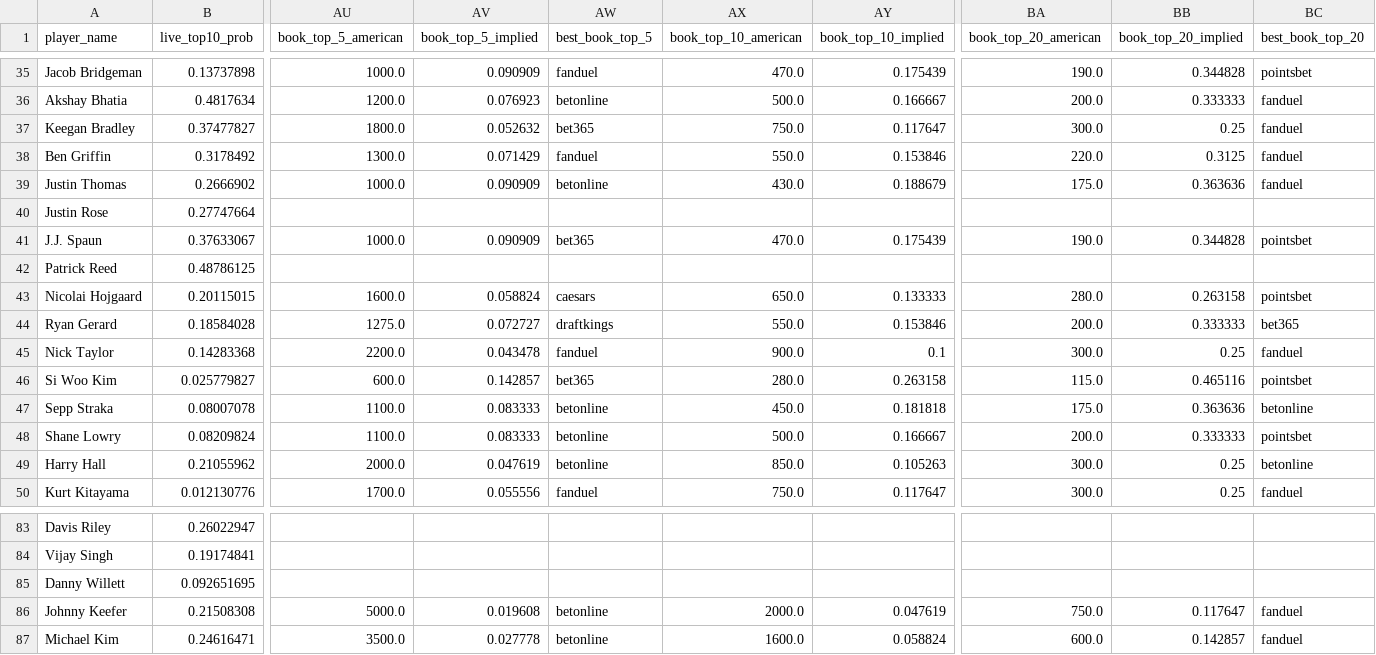
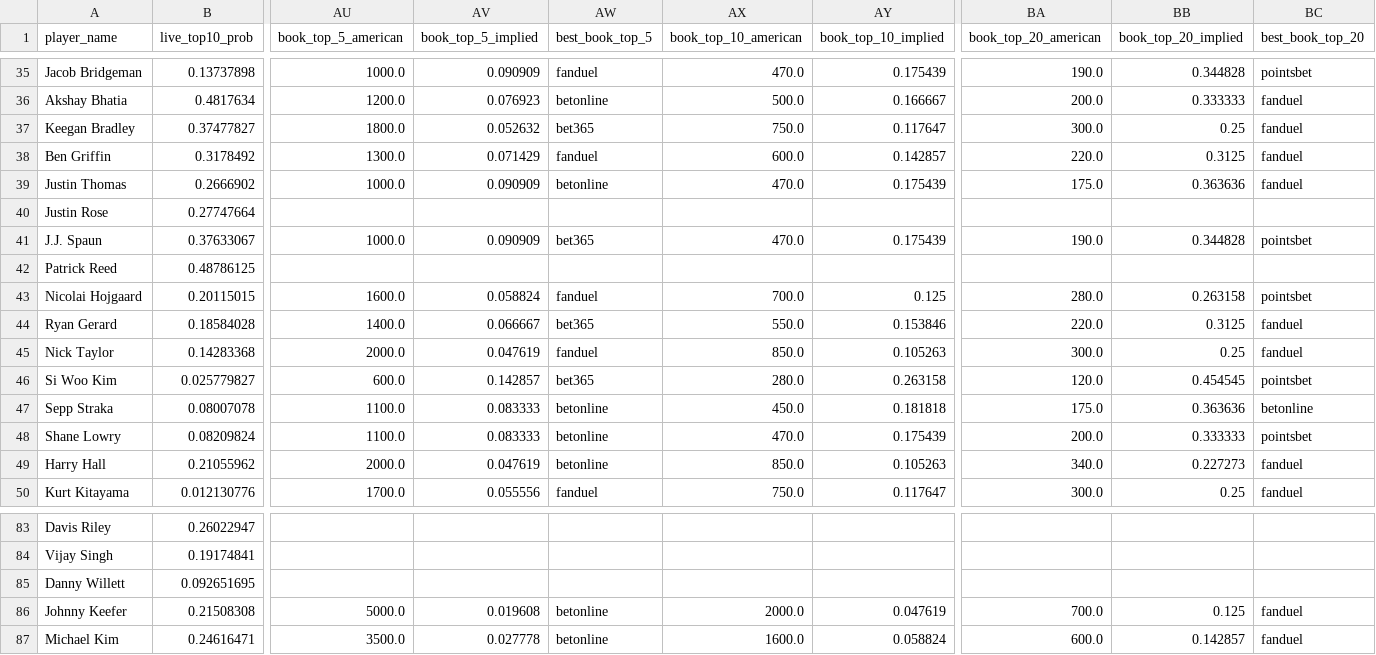
Before and after one commit to dylanjaynes/augusta-national-model, a CSV file: data/live/live_predictions_latest.csv, drawn as a sheet; only a part is shown, gaps mark what is left out; the diff covers the shown part only; the diff names each change by its address in the sheet, - before the commit and + after, or states it on an @@ line.

```diff
--- a/data/live/live_predictions_latest.csv
+++ b/data/live/live_predictions_latest.csv
-AX38 (book_top_10_american): 550.0
+AX38 (book_top_10_american): 600.0
-AY38 (book_top_10_implied): 0.153846
+AY38 (book_top_10_implied): 0.142857
-AX39 (book_top_10_american): 430.0
+AX39 (book_top_10_american): 470.0
-AY39 (book_top_10_implied): 0.188679
+AY39 (book_top_10_implied): 0.175439
-AW43 (best_book_top_5): caesars
+AW43 (best_book_top_5): fanduel
-AX43 (book_top_10_american): 650.0
+AX43 (book_top_10_american): 700.0
-AY43 (book_top_10_implied): 0.133333
+AY43 (book_top_10_implied): 0.125
-AU44 (book_top_5_american): 1275.0
+AU44 (book_top_5_american): 1400.0
-AV44 (book_top_5_implied): 0.072727
+AV44 (book_top_5_implied): 0.066667
-AW44 (best_book_top_5): draftkings
+AW44 (best_book_top_5): bet365
-BA44 (book_top_20_american): 200.0
+BA44 (book_top_20_american): 220.0
-BB44 (book_top_20_implied): 0.333333
+BB44 (book_top_20_implied): 0.3125
-BC44 (best_book_top_20): bet365
+BC44 (best_book_top_20): fanduel
-AU45 (book_top_5_american): 2200.0
+AU45 (book_top_5_american): 2000.0
-AV45 (book_top_5_implied): 0.043478
+AV45 (book_top_5_implied): 0.047619
-AX45 (book_top_10_american): 900.0
+AX45 (book_top_10_american): 850.0
-AY45 (book_top_10_implied): 0.1
+AY45 (book_top_10_implied): 0.105263
-BA46 (book_top_20_american): 115.0
+BA46 (book_top_20_american): 120.0
-BB46 (book_top_20_implied): 0.465116
+BB46 (book_top_20_implied): 0.454545
-AX48 (book_top_10_american): 500.0
+AX48 (book_top_10_american): 470.0
-AY48 (book_top_10_implied): 0.166667
+AY48 (book_top_10_implied): 0.175439
-BA49 (book_top_20_american): 300.0
+BA49 (book_top_20_american): 340.0
-BB49 (book_top_20_implied): 0.25
+BB49 (book_top_20_implied): 0.227273
-BC49 (best_book_top_20): betonline
+BC49 (best_book_top_20): fanduel
-BA86 (book_top_20_american): 750.0
+BA86 (book_top_20_american): 700.0
-BB86 (book_top_20_implied): 0.117647
+BB86 (book_top_20_implied): 0.125
```
Also changed, not shown: 75 edited cells elsewhere in this file.
